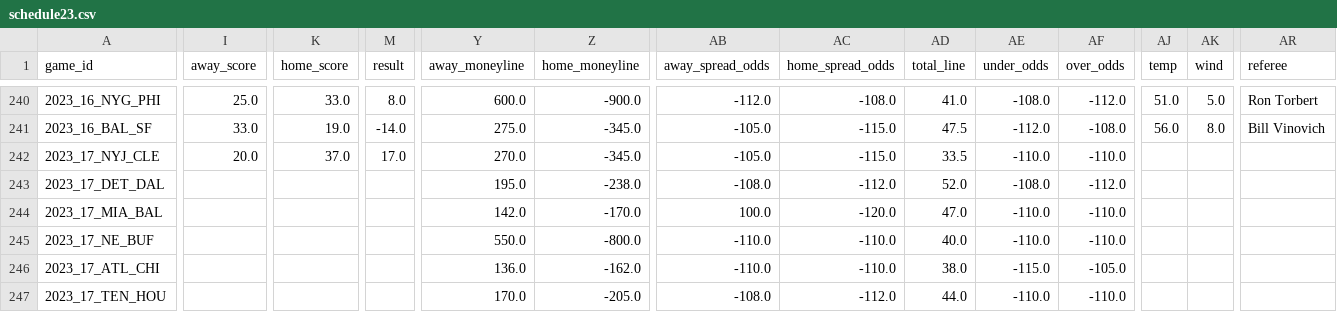
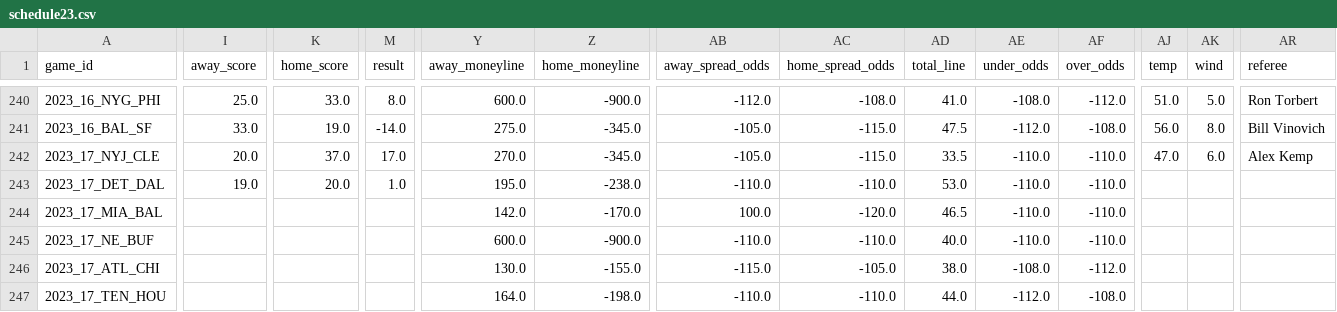
Before and after one commit to ChristopherDavisUCI/NFL2023-Simulation, a CSV file: schedules/schedule23.csv, drawn as a sheet; only a part is shown, gaps mark what is left out; the diff covers the shown part only; the diff names each change by its address in the sheet, - before the commit and + after, or states it on an @@ line.

Commit message:
Update schedule23.csv

```diff
--- a/schedules/schedule23.csv
+++ b/schedules/schedule23.csv
-AJ242 (temp): (empty)
+AJ242 (temp): 47.0
-AK242 (wind): (empty)
+AK242 (wind): 6.0
-AR242 (referee): (empty)
+AR242 (referee): Alex Kemp
-I243 (away_score): (empty)
+I243 (away_score): 19.0
-K243 (home_score): (empty)
+K243 (home_score): 20.0
-M243 (result): (empty)
+M243 (result): 1.0
-AB243 (away_spread_odds): -108.0
+AB243 (away_spread_odds): -110.0
-AC243 (home_spread_odds): -112.0
+AC243 (home_spread_odds): -110.0
-AD243 (total_line): 52.0
+AD243 (total_line): 53.0
-AE243 (under_odds): -108.0
+AE243 (under_odds): -110.0
-AF243 (over_odds): -112.0
+AF243 (over_odds): -110.0
-AD244 (total_line): 47.0
+AD244 (total_line): 46.5
-Y245 (away_moneyline): 550.0
+Y245 (away_moneyline): 600.0
-Z245 (home_moneyline): -800.0
+Z245 (home_moneyline): -900.0
-Y246 (away_moneyline): 136.0
+Y246 (away_moneyline): 130.0
-Z246 (home_moneyline): -162.0
+Z246 (home_moneyline): -155.0
-AB246 (away_spread_odds): -110.0
+AB246 (away_spread_odds): -115.0
-AC246 (home_spread_odds): -110.0
+AC246 (home_spread_odds): -105.0
-AE246 (under_odds): -115.0
+AE246 (under_odds): -108.0
-AF246 (over_odds): -105.0
+AF246 (over_odds): -112.0
-Y247 (away_moneyline): 170.0
+Y247 (away_moneyline): 164.0
-Z247 (home_moneyline): -205.0
+Z247 (home_moneyline): -198.0
-AB247 (away_spread_odds): -108.0
+AB247 (away_spread_odds): -110.0
-AC247 (home_spread_odds): -112.0
+AC247 (home_spread_odds): -110.0
-AE247 (under_odds): -110.0
+AE247 (under_odds): -112.0
-AF247 (over_odds): -110.0
+AF247 (over_odds): -108.0
```
Also changed, not shown: 63 edited cells elsewhere in this file.
